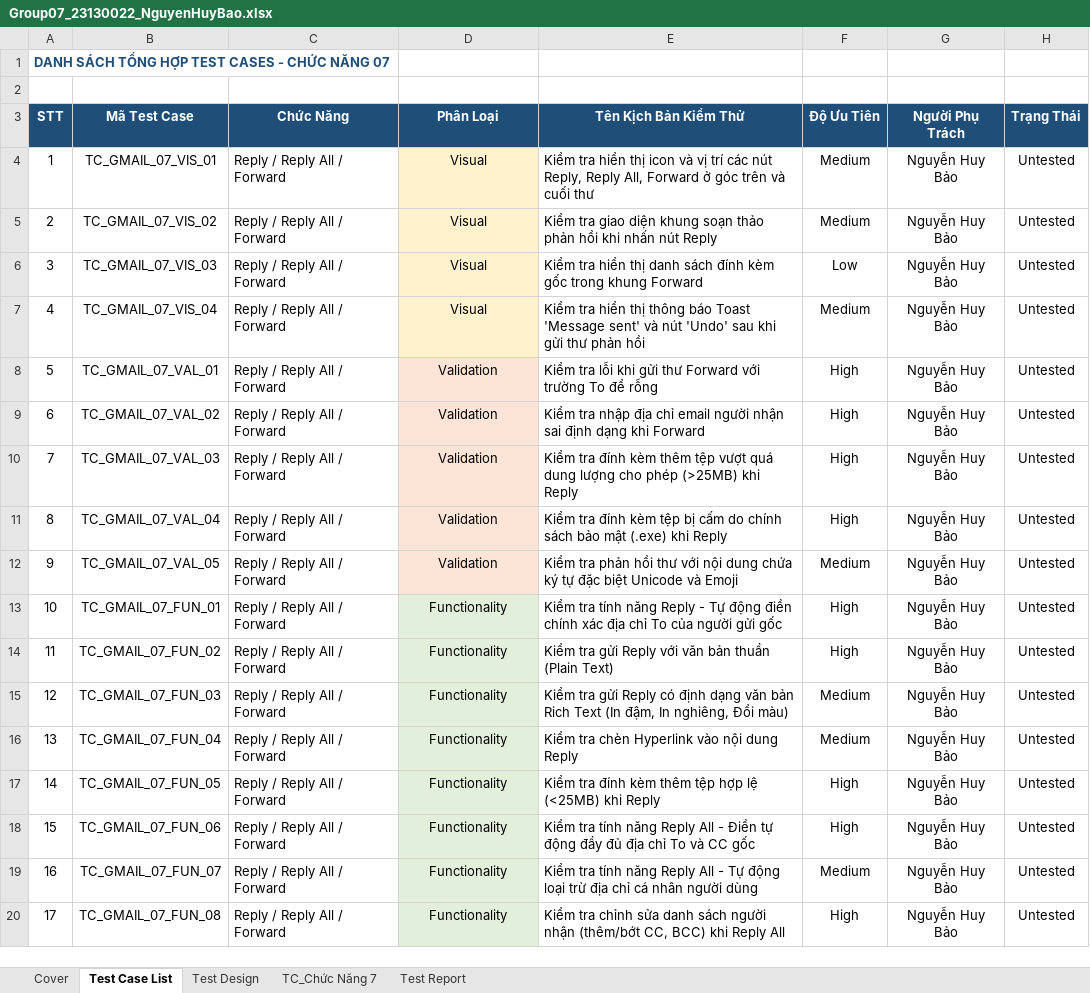
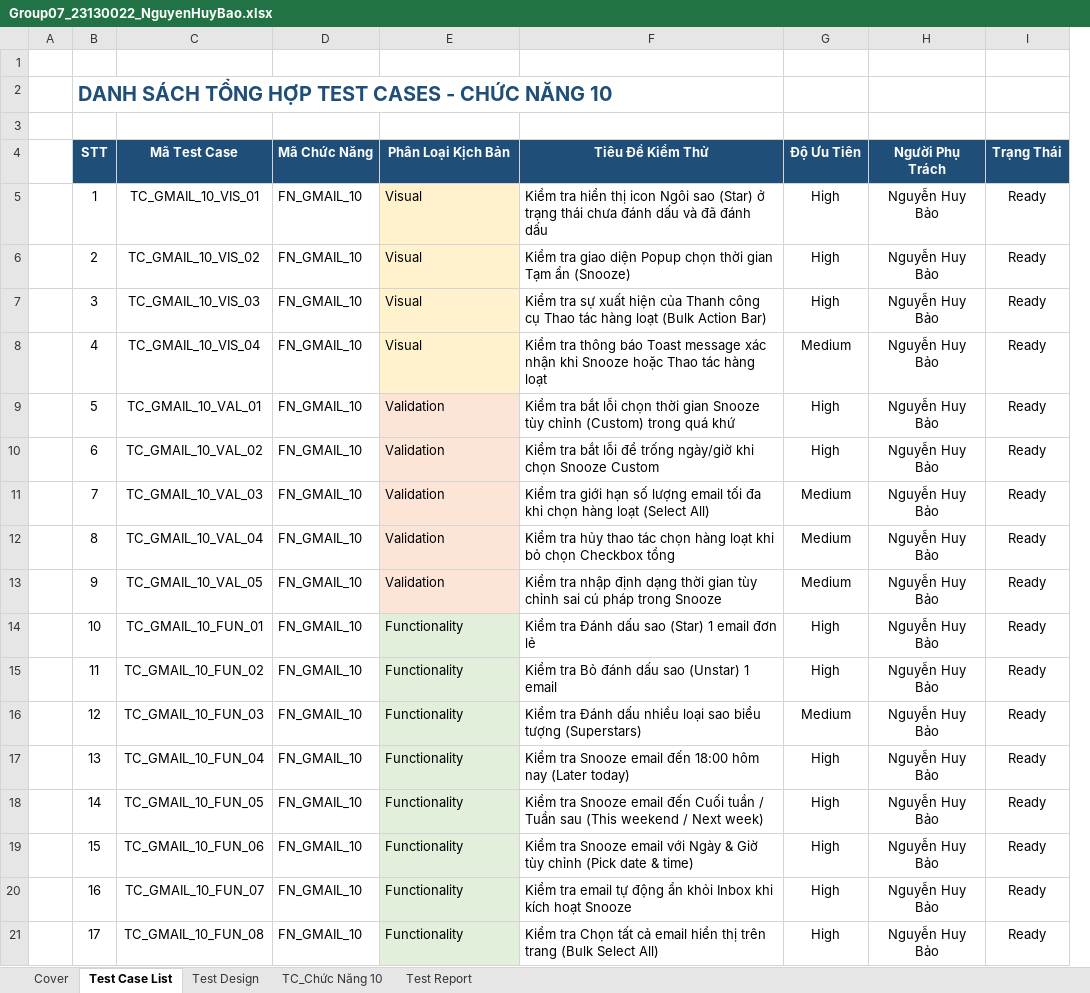
Before and after one commit to NguyenHuyBao11-05/Group07_SoftwareTesting_Gmail, an Excel workbook: individual_docs/Group07_23130022_NguyenHuyBao.xlsx, sheet Test Case List, drawn as a sheet; only a part is shown; values as stored, in another font and other column widths than the file's, no borders; removed rows and columns are numbered as before the commit, all else as after; the diff covers the shown part only; the diff names each change by its address in the sheet, - before the commit and + after, or states it on an @@ line.

Commit message:
Sửa lại chức năng đã làm

```diff
--- a/individual_docs/Group07_23130022_NguyenHuyBao.xlsx (sheet Test Case List)
+++ b/individual_docs/Group07_23130022_NguyenHuyBao.xlsx (sheet Test Case List)
-sheet tab: TC_Chức Năng 7
+sheet tab: TC_Chức Năng 10
+column A, empty
-column C (Chức Năng), rows 4-20: all Reply / Reply All / Forward
+column D (Mã Chức Năng), rows 5-21: all FN_GMAIL_10
-column E (Tên Kịch Bản Kiểm Thử), rows 4-20: Kiểm tra hiển thị icon và vị trí các nút Reply, Reply All, Forward ở góc trên và cuối thư | Kiểm tra giao diện khung soạn thảo phản hồi khi nhấn nút Reply | Kiểm tra hiển thị danh sách đính kèm gốc trong khung Forward | Kiểm tra hiển thị thông báo Toast 'Message sent' và nút 'Undo' sau khi gửi thư phản hồi | Kiểm tra lỗi khi gửi thư Forward với trường To để rỗng | Kiểm tra nhập địa chỉ email người nhận sai định dạng khi Forward | Kiểm tra đính kèm thêm tệp vượt quá dung lượng cho phép (>25MB) khi Reply | Kiểm tra đính kèm tệp bị cấm do chính sách bảo mật (.exe) khi Reply | Kiểm tra phản hồi thư với nội dung chứa ký tự đặc biệt Unicode và Emoji | Kiểm tra tính năng Reply - Tự động điền chính xác địa chỉ To của người gửi gốc | Kiểm tra gửi Reply với văn bản thuần (Plain Text) | Kiểm tra gửi Reply có định dạng văn bản Rich Text (In đậm, In nghiêng, Đổi màu) | Kiểm tra chèn Hyperlink vào nội dung Reply | Kiểm tra đính kèm thêm tệp hợp lệ (<25MB) khi Reply | Kiểm tra tính năng Reply All - Điền tự động đầy đủ địa chỉ To và CC gốc | Kiểm tra tính năng Reply All - Tự động loại trừ địa chỉ cá nhân người dùng | Kiểm tra chỉnh sửa danh sách người nhận (thêm/bớt CC, BCC) khi Reply All
+column F (Tiêu Đề Kiểm Thử), rows 5-21: Kiểm tra hiển thị icon Ngôi sao (Star) ở trạng thái chưa đánh dấu và đã đánh dấu | Kiểm tra giao diện Popup chọn thời gian Tạm ẩn (Snooze) | Kiểm tra sự xuất hiện của Thanh công cụ Thao tác hàng loạt (Bulk Action Bar) | Kiểm tra thông báo Toast message xác nhận khi Snooze hoặc Thao tác hàng loạt | Kiểm tra bắt lỗi chọn thời gian Snooze tùy chỉnh (Custom) trong quá khứ | Kiểm tra bắt lỗi để trống ngày/giờ khi chọn Snooze Custom | Kiểm tra giới hạn số lượng email tối đa khi chọn hàng loạt (Select All) | Kiểm tra hủy thao tác chọn hàng loạt khi bỏ chọn Checkbox tổng | Kiểm tra nhập định dạng thời gian tùy chỉnh sai cú pháp trong Snooze | Kiểm tra Đánh dấu sao (Star) 1 email đơn lẻ | Kiểm tra Bỏ đánh dấu sao (Unstar) 1 email | Kiểm tra Đánh dấu nhiều loại sao biểu tượng (Superstars) | Kiểm tra Snooze email đến 18:00 hôm nay (Later today) | Kiểm tra Snooze email đến Cuối tuần / Tuần sau (This weekend / Next week) | Kiểm tra Snooze email với Ngày & Giờ tùy chỉnh (Pick date & time) | Kiểm tra email tự động ẩn khỏi Inbox khi kích hoạt Snooze | Kiểm tra Chọn tất cả email hiển thị trên trang (Bulk Select All)
-row 1: DANH SÁCH TỔNG HỢP TEST CASES - CHỨC NĂNG 07
+row 2:  | DANH SÁCH TỔNG HỢP TEST CASES - CHỨC NĂNG 10
+row 3: (empty)
-E4: Phân Loại
+E4: Phân Loại Kịch Bản
-C5 (Mã Test Case): TC_GMAIL_07_VIS_01
+C5 (Mã Test Case): TC_GMAIL_10_VIS_01
-E5:E21 alignment: center
+E5:E21 alignment: left
-G5:G6 (Độ Ưu Tiên): Medium
+G5:G6 (Độ Ưu Tiên): High
-I5:I21 (Trạng Thái): Untested
+I5:I21 (Trạng Thái): Ready
-C6 (Mã Test Case): TC_GMAIL_07_VIS_02
+C6 (Mã Test Case): TC_GMAIL_10_VIS_02
-C7 (Mã Test Case): TC_GMAIL_07_VIS_03
+C7 (Mã Test Case): TC_GMAIL_10_VIS_03
-G7 (Độ Ưu Tiên): Low
+G7 (Độ Ưu Tiên): High
-C8 (Mã Test Case): TC_GMAIL_07_VIS_04
+C8 (Mã Test Case): TC_GMAIL_10_VIS_04
-C9 (Mã Test Case): TC_GMAIL_07_VAL_01
+C9 (Mã Test Case): TC_GMAIL_10_VAL_01
-C10 (Mã Test Case): TC_GMAIL_07_VAL_02
+C10 (Mã Test Case): TC_GMAIL_10_VAL_02
-C11 (Mã Test Case): TC_GMAIL_07_VAL_03
+C11 (Mã Test Case): TC_GMAIL_10_VAL_03
-G11:G12 (Độ Ưu Tiên): High
+G11:G12 (Độ Ưu Tiên): Medium
-C12 (Mã Test Case): TC_GMAIL_07_VAL_04
+C12 (Mã Test Case): TC_GMAIL_10_VAL_04
-C13 (Mã Test Case): TC_GMAIL_07_VAL_05
+C13 (Mã Test Case): TC_GMAIL_10_VAL_05
-C14 (Mã Test Case): TC_GMAIL_07_FUN_01
+C14 (Mã Test Case): TC_GMAIL_10_FUN_01
-C15 (Mã Test Case): TC_GMAIL_07_FUN_02
+C15 (Mã Test Case): TC_GMAIL_10_FUN_02
-C16 (Mã Test Case): TC_GMAIL_07_FUN_03
+C16 (Mã Test Case): TC_GMAIL_10_FUN_03
-C17 (Mã Test Case): TC_GMAIL_07_FUN_04
+C17 (Mã Test Case): TC_GMAIL_10_FUN_04
-G17 (Độ Ưu Tiên): Medium
+G17 (Độ Ưu Tiên): High
-C18 (Mã Test Case): TC_GMAIL_07_FUN_05
+C18 (Mã Test Case): TC_GMAIL_10_FUN_05
-C19 (Mã Test Case): TC_GMAIL_07_FUN_06
+C19 (Mã Test Case): TC_GMAIL_10_FUN_06
-C20 (Mã Test Case): TC_GMAIL_07_FUN_07
+C20 (Mã Test Case): TC_GMAIL_10_FUN_07
-G20 (Độ Ưu Tiên): Medium
+G20 (Độ Ưu Tiên): High
-C21 (Mã Test Case): TC_GMAIL_07_FUN_08
+C21 (Mã Test Case): TC_GMAIL_10_FUN_08
```
Also changed, not shown: 24 edited cells and cell formats elsewhere in this sheet, sheet TC_Chức Năng 10, sheet Cover, sheet Test Design, sheet Test Report.
